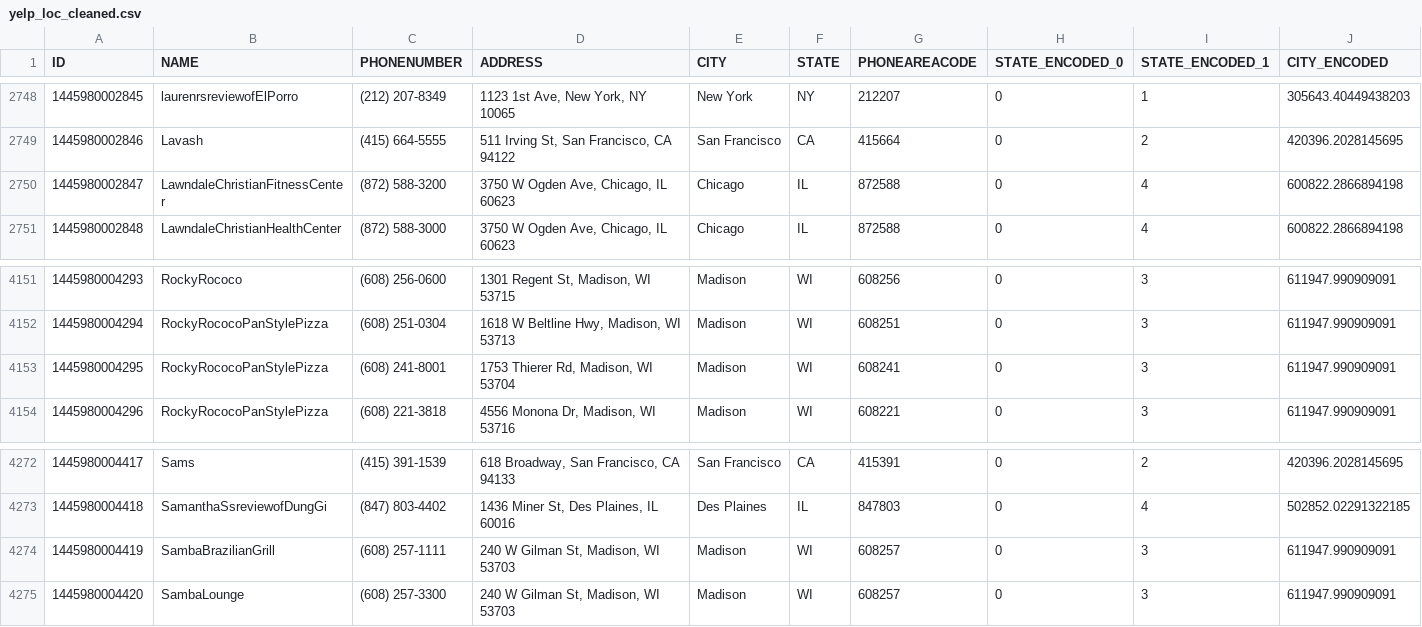
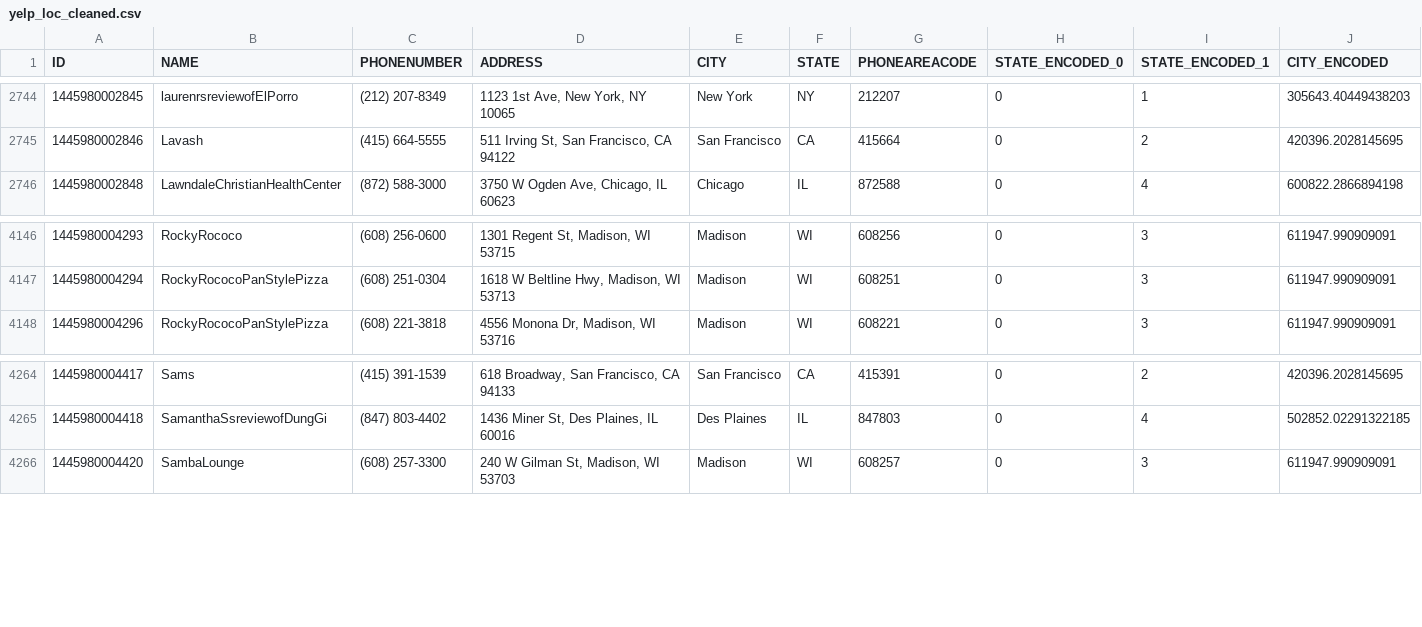
Before and after one commit to mario11596/data_integration_and_large_scale_analysis, a CSV file: data/yelp_loc_cleaned.csv, drawn as a sheet; only a part is shown, gaps mark what is left out; the diff covers the shown part only.

```diff
--- a/data/yelp_loc_cleaned.csv
+++ b/data/yelp_loc_cleaned.csv
@@ -2749,3 +2745,2 @@ ID,NAME,PHONENUMBER,ADDRESS,CITY,STATE,PHONEAREACODE,STATE_ENCODED_0,STATE_ENCOD
 1445980002846,Lavash,(415) 664-5555,"511 Irving St, San Francisco, CA 94122",San Francisco,CA,415664,0,2,420396.2028145695
-1445980002847,LawndaleChristianFitnessCenter,(872) 588-3200,"3750 W Ogden Ave, Chicago, IL 60623",Chicago,IL,872588,0,4,600822.2866894198
 1445980002848,LawndaleChristianHealthCenter,(872) 588-3000,"3750 W Ogden Ave, Chicago, IL 60623",Chicago,IL,872588,0,4,600822.2866894198
@@ -4152,3 +4147,2 @@ ID,NAME,PHONENUMBER,ADDRESS,CITY,STATE,PHONEAREACODE,STATE_ENCODED_0,STATE_ENCOD
 1445980004294,RockyRococoPanStylePizza,(608) 251-0304,"1618 W Beltline Hwy, Madison, WI 53713",Madison,WI,608251,0,3,611947.990909091
-1445980004295,RockyRococoPanStylePizza,(608) 241-8001,"1753 Thierer Rd, Madison, WI 53704",Madison,WI,608241,0,3,611947.990909091
 1445980004296,RockyRococoPanStylePizza,(608) 221-3818,"4556 Monona Dr, Madison, WI 53716",Madison,WI,608221,0,3,611947.990909091
@@ -4273,3 +4265,2 @@ ID,NAME,PHONENUMBER,ADDRESS,CITY,STATE,PHONEAREACODE,STATE_ENCODED_0,STATE_ENCOD
 1445980004418,SamanthaSsreviewofDungGi,(847) 803-4402,"1436 Miner St, Des Plaines, IL 60016",Des Plaines,IL,847803,0,4,502852.02291322185
-1445980004419,SambaBrazilianGrill,(608) 257-1111,"240 W Gilman St, Madison, WI 53703",Madison,WI,608257,0,3,611947.990909091
 1445980004420,SambaLounge,(608) 257-3300,"240 W Gilman St, Madison, WI 53703",Madison,WI,608257,0,3,611947.990909091
```
Also changed, not shown: 6 removed rows elsewhere in this file, 5 other files.
